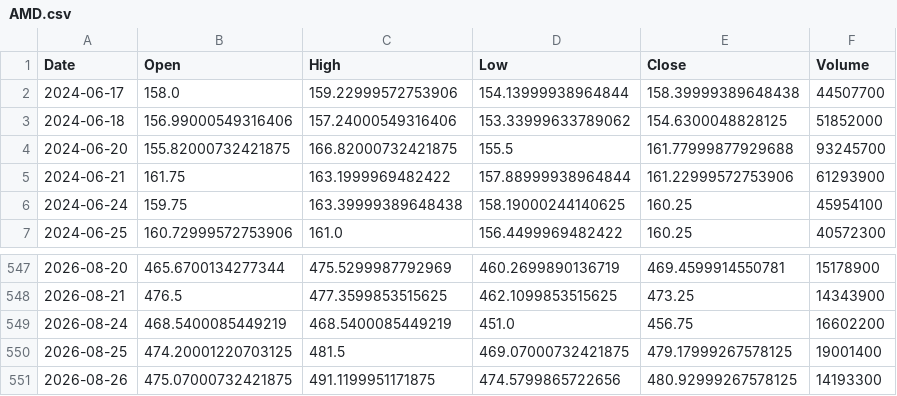
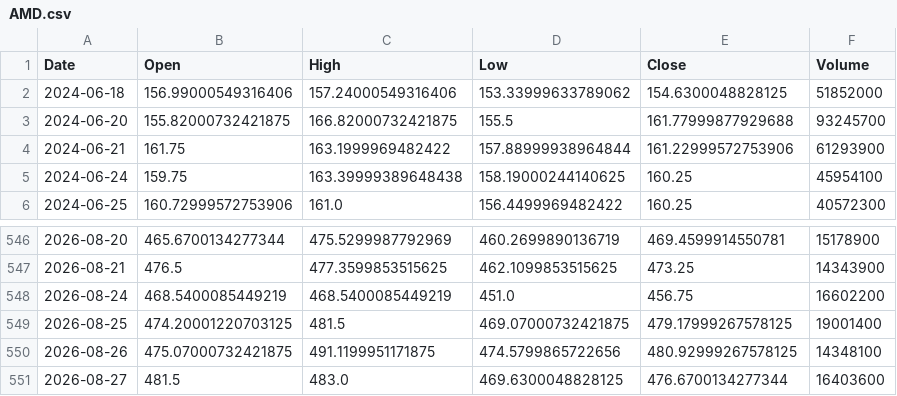
Before and after one commit to ShikanNagata/signal, a CSV file: data/AMD.csv, drawn as a sheet; only a part is shown, gaps mark what is left out.

```diff
--- a/data/AMD.csv
+++ b/data/AMD.csv
@@ -1,3 +1,2 @@
 Date,Open,High,Low,Close,Volume
-2024-06-17,158.0,159.22999572753906,154.13999938964844,158.39999389648438,44507700
 2024-06-18,156.99000549316406,157.24000549316406,153.33999633789062,154.6300048828125,51852000
@@ -550,2 +549,3 @@ Date,Open,High,Low,Close,Volume
 2026-08-25,474.20001220703125,481.5,469.07000732421875,479.17999267578125,19001400
-2026-08-26,475.07000732421875,491.1199951171875,474.5799865722656,480.92999267578125,14193300
+2026-08-26,475.07000732421875,491.1199951171875,474.5799865722656,480.92999267578125,14348100
+2026-08-27,481.5,483.0,469.6300048828125,476.6700134277344,16403600
```
Also changed, not shown: data/CRCL.csv, data/IONQ.csv, 9 other files.
